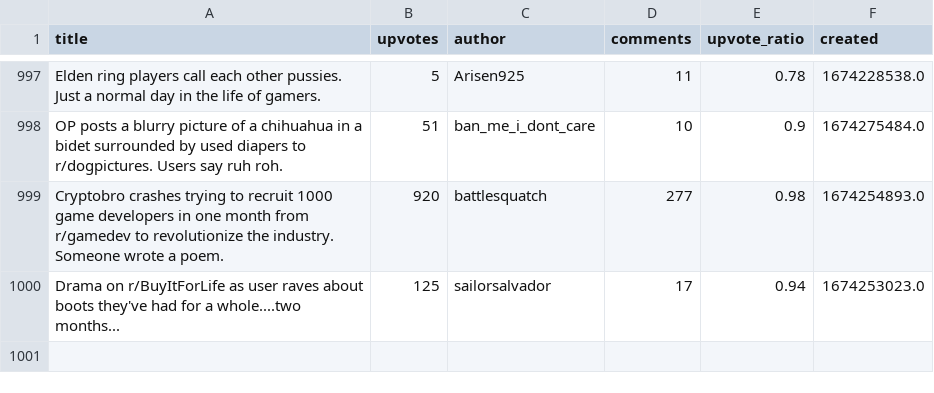
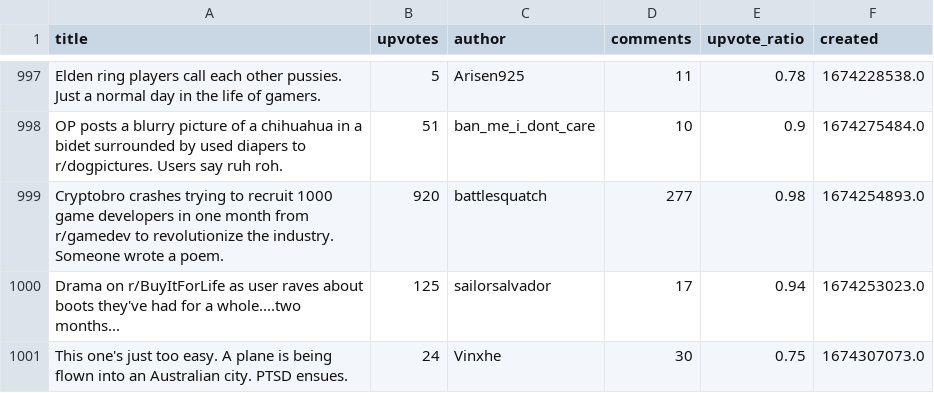
Before and after one commit to Eugeniy-Makarevich/Reddit-Drama, a CSV file: reddit_drama.csv, drawn as a sheet; only a part is shown, gaps mark what is left out; the diff names each change by its address in the sheet, - before the commit and + after, or states it on an @@ line.

Commit message:
fetch 21/01/23

```diff
--- a/reddit_drama.csv
+++ b/reddit_drama.csv
+row 1001: This one's just too easy. A plane is being flown into an Australian city. PTSD ensues. | 24 | Vinxhe | 30 | 0.75 | 1674307073.0
```
